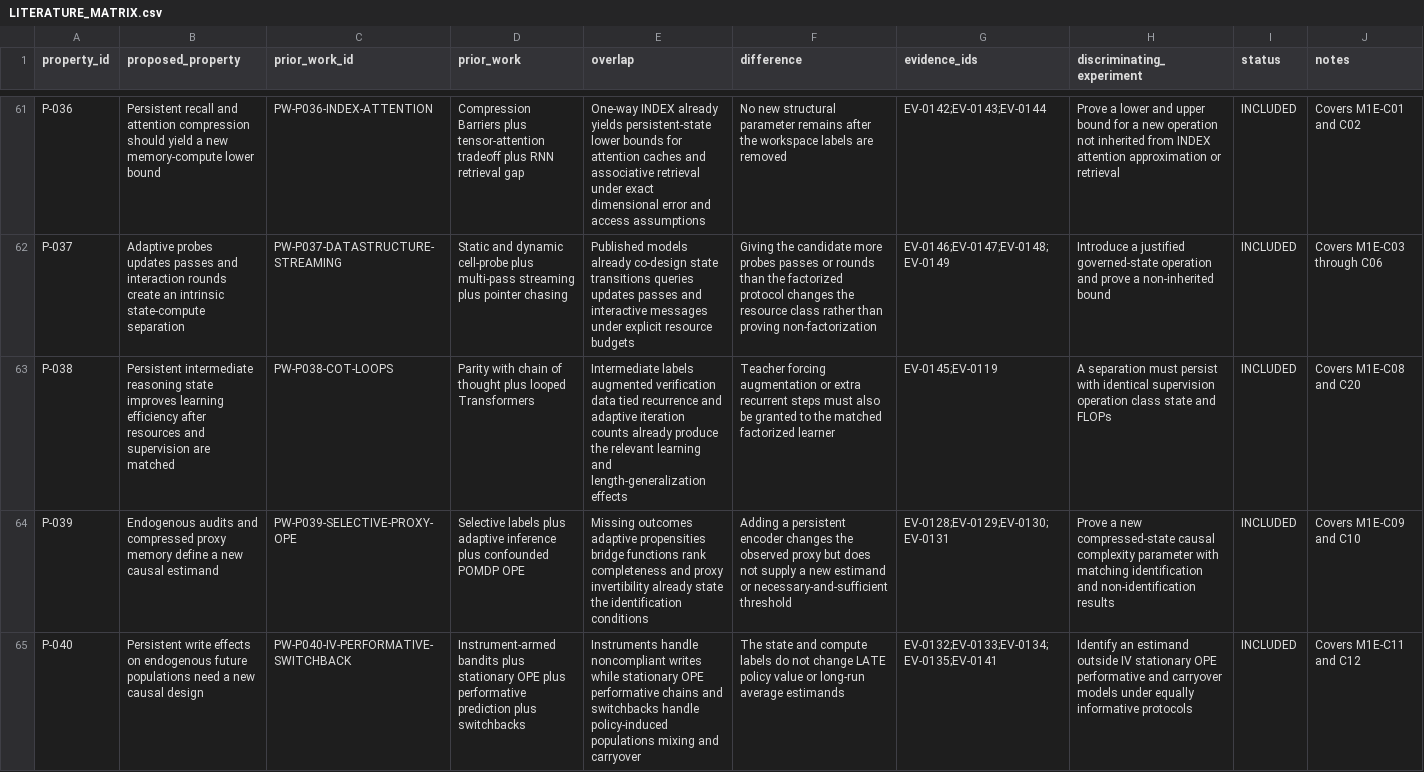
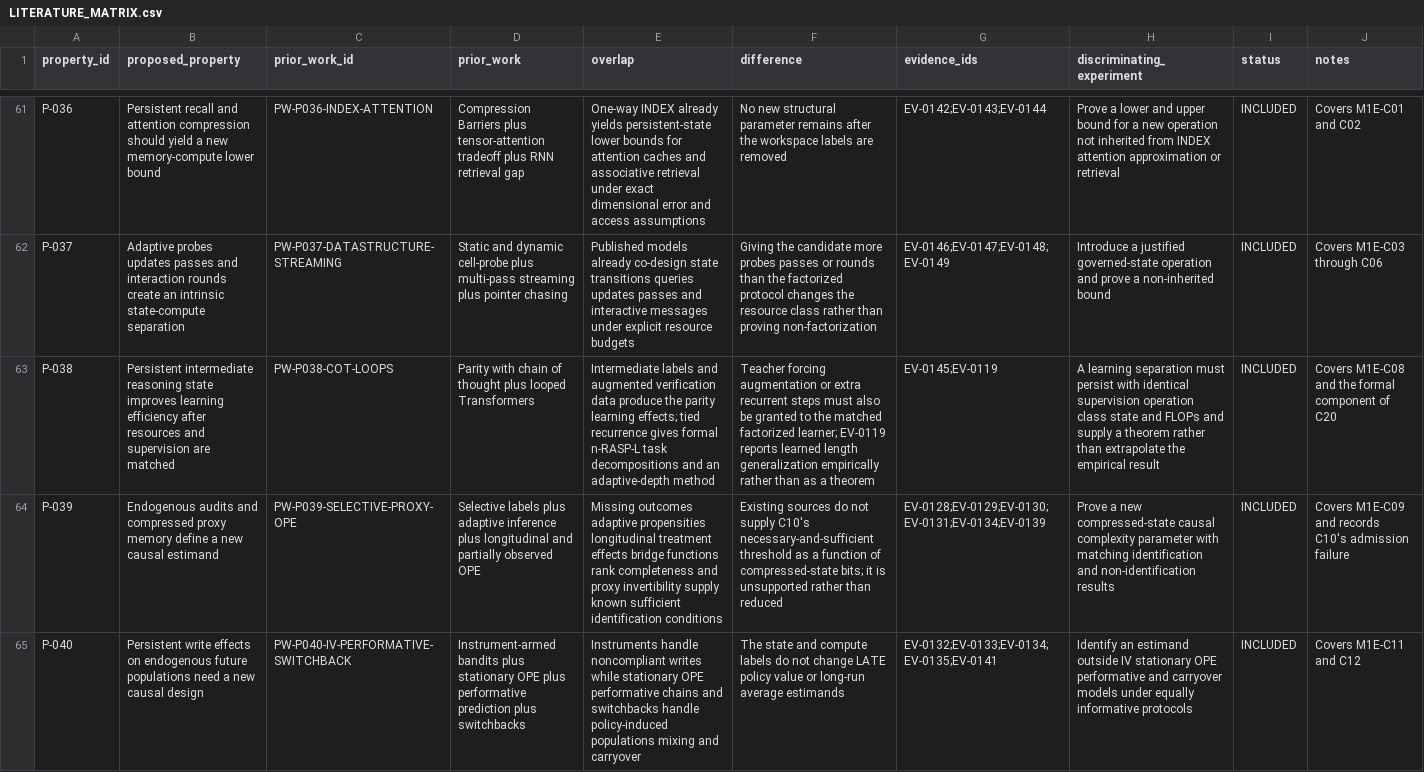
Before and after one commit to Shoko-official/Workspace-is-ALL-u-NEED, a CSV file: docs/research/LITERATURE_MATRIX.csv, drawn as a sheet; only a part is shown, gaps mark what is left out; the diff covers the shown part only; the diff names each change by its address in the sheet, - before the commit and + after, or states it on an @@ line.

```diff
--- a/docs/research/LITERATURE_MATRIX.csv
+++ b/docs/research/LITERATURE_MATRIX.csv
-E63 (overlap): Intermediate labels augmented verification data tied recurrence and adaptive iteration counts already produce the relevant learning and length-generalization effects
+E63 (overlap): Intermediate labels and augmented verification data produce the parity learning effects; tied recurrence gives formal n-RASP-L task decompositions and an adaptive-depth method
-F63 (difference): …matched factorized learner
+F63 (difference): …matched factorized learner; EV-0119 reports learned length generalization empirically rather than as a theorem
-H63 (discriminating_experiment): A separation must persist with identical supervision operation class state and FLOPs
+H63 (discriminating_experiment): A learning separation must persist with identical supervision operation class state and FLOPs and supply a theorem rather than extrapolate the empirical result
-J63 (notes): Covers M1E-C08 and C20
+J63 (notes): Covers M1E-C08 and the formal component of C20
-D64 (prior_work): …inference plus confounded POMDP OPE
+D64 (prior_work): …inference plus longitudinal and partially observed OPE
-E64 (overlap): …adaptive propensities bridge functions rank completeness and proxy invertibility already state the identification conditions
+E64 (overlap): …adaptive propensities longitudinal treatment effects bridge functions rank completeness and proxy invertibility supply known sufficient identification conditions
-F64 (difference): Adding a persistent encoder changes the observed proxy but does not supply a new estimand or necessary-and-sufficient threshold
+F64 (difference): Existing sources do not supply C10's necessary-and-sufficient threshold as a function of compressed-state bits; it is unsupported rather than reduced
-G64 (evidence_ids): EV-0128;EV-0129;EV-0130;EV-0131
+G64 (evidence_ids): EV-0128;EV-0129;EV-0130;EV-0131;EV-0134;EV-0139
-J64 (notes): Covers M1E-C09 and C10
+J64 (notes): Covers M1E-C09 and records C10's admission failure
```
Also changed, not shown: 9 edited cells elsewhere in this file, docs/research/CLAIM_LEDGER.csv, docs/research/EVIDENCE_LEDGER.csv, 8 other files.
